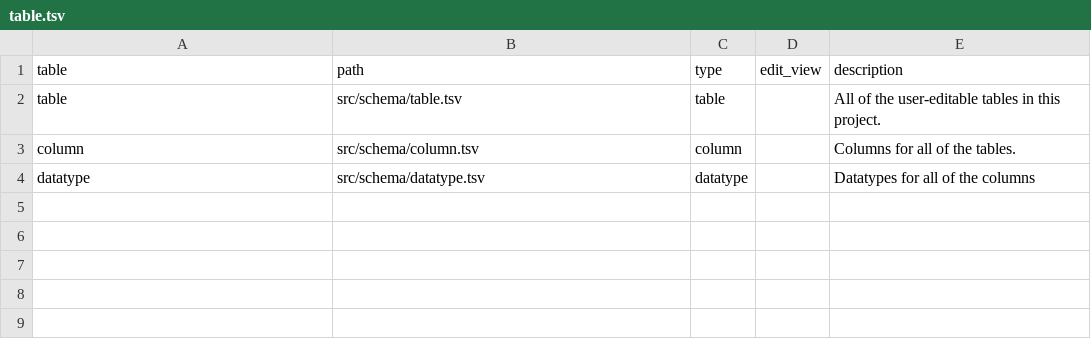
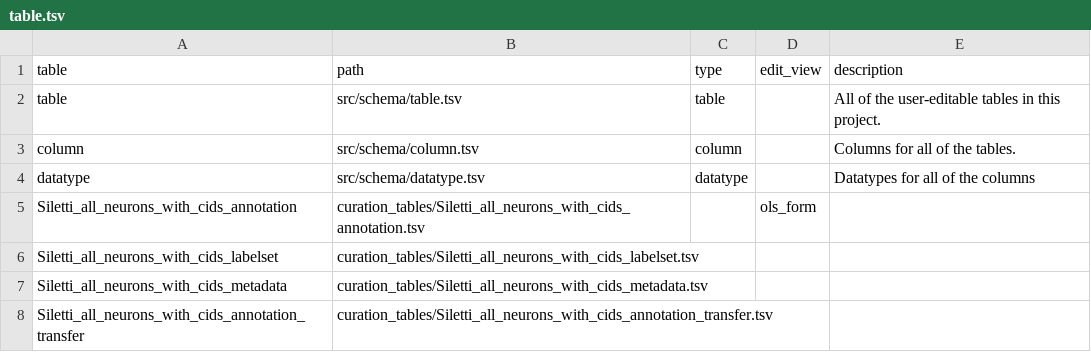
Before and after one commit to brain-bican/human-brain-cell-atlas_v1_neurons, a TSV file: src/schema/table.tsv, drawn as a sheet; the diff names each change by its address in the sheet, - before the commit and + after, or states it on an @@ line.

```diff
--- a/src/schema/table.tsv
+++ b/src/schema/table.tsv
+row 5: Siletti_all_neurons_with_cids_annotation | curation_tables/Siletti_all_neurons_with_cids_annotation.tsv |  | ols_form
+row 6: Siletti_all_neurons_with_cids_labelset | curation_tables/Siletti_all_neurons_with_cids_labelset.tsv
+row 7: Siletti_all_neurons_with_cids_metadata | curation_tables/Siletti_all_neurons_with_cids_metadata.tsv
+row 8: Siletti_all_neurons_with_cids_annotation_transfer | curation_tables/Siletti_all_neurons_with_cids_annotation_transfer.tsv
```
Also changed, not shown: src/schema/column.tsv, 6 other files.
